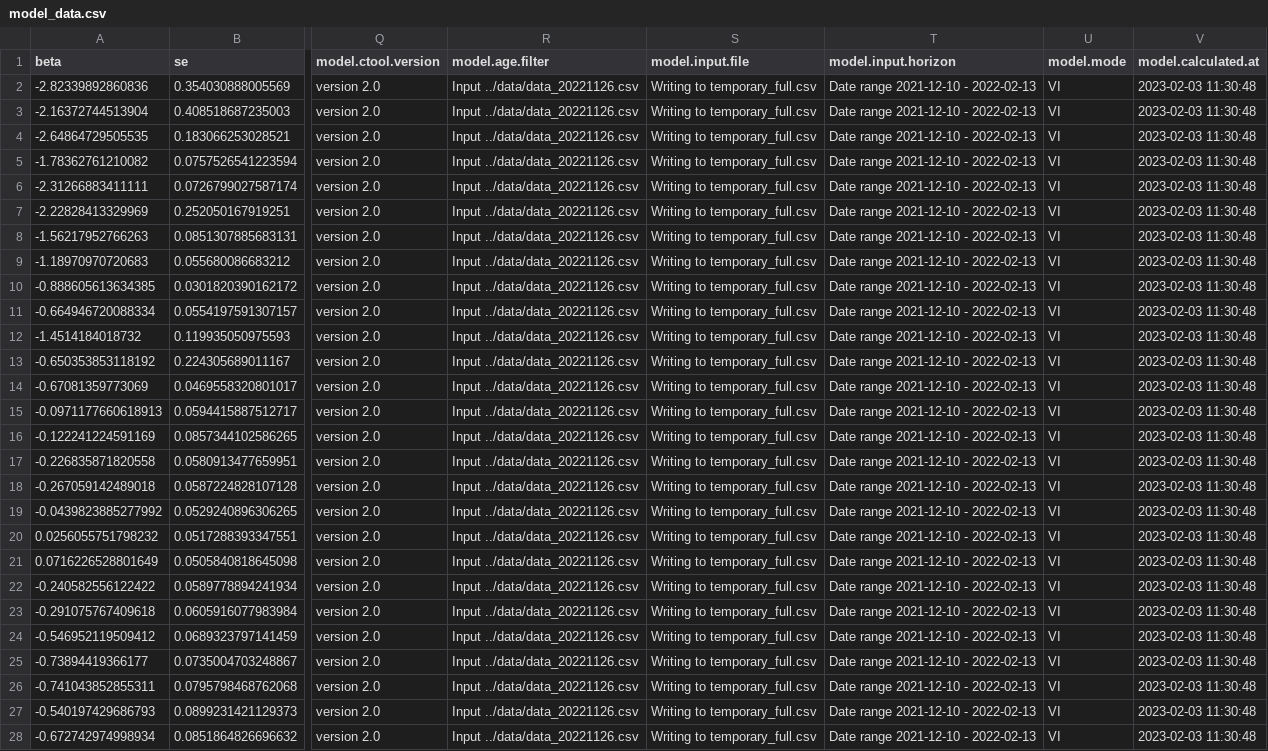
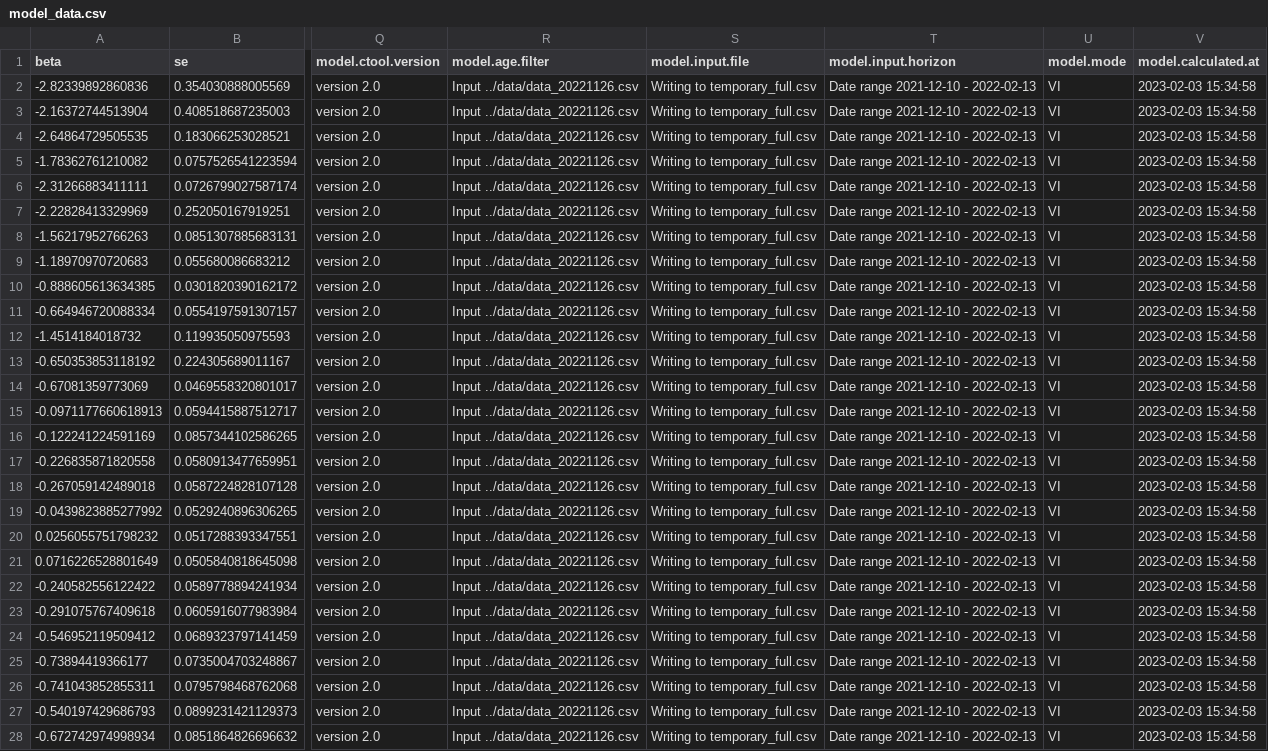
Before and after one commit to bisop-repo/vyvanuti3, a CSV file: Vyvanuti/outputs/FebDelta60/model_data.csv, drawn as a sheet; only a part is shown, gaps mark what is left out; the diff covers the shown part only; the diff names each change by its address in the sheet, - before the commit and + after, or states it on an @@ line.

```diff
--- a/Vyvanuti/outputs/FebDelta60/model_data.csv
+++ b/Vyvanuti/outputs/FebDelta60/model_data.csv
-V2:V28 (model.calculated.at): 2023-02-03 11:30:48
+V2:V28 (model.calculated.at): 2023-02-03 15:34:58
```
Also changed, not shown: 1 edited cell elsewhere in this file, Vyvanuti/outputs/FebDelta60/input_summary.csv, 22 other files.
